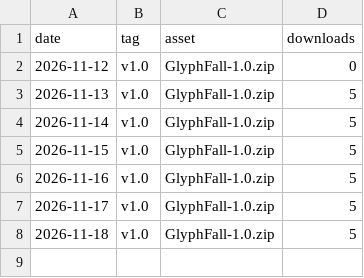
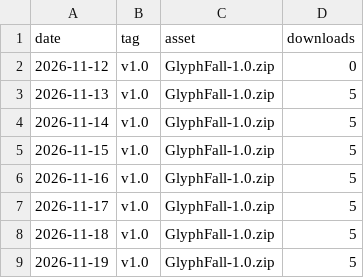
Before and after one commit to andiqq/glyphfall, a CSV file: stats/downloads.csv, drawn as a sheet.

```diff
--- a/stats/downloads.csv
+++ b/stats/downloads.csv
@@ -8 +8,2 @@ date,tag,asset,downloads
 2026-11-18,"v1.0","GlyphFall-1.0.zip",5
+2026-11-19,"v1.0","GlyphFall-1.0.zip",5
```
